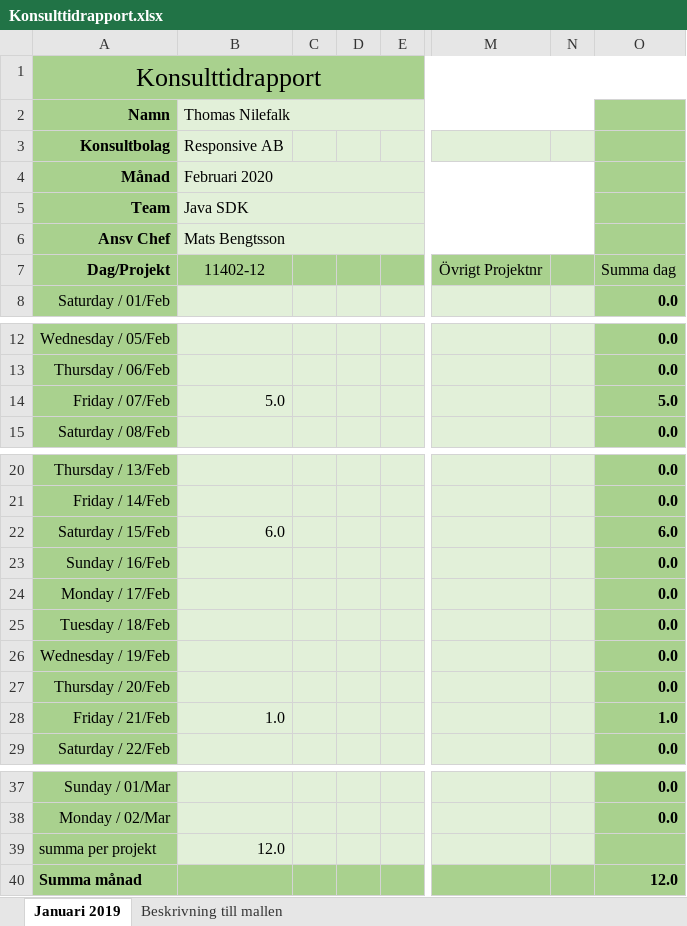
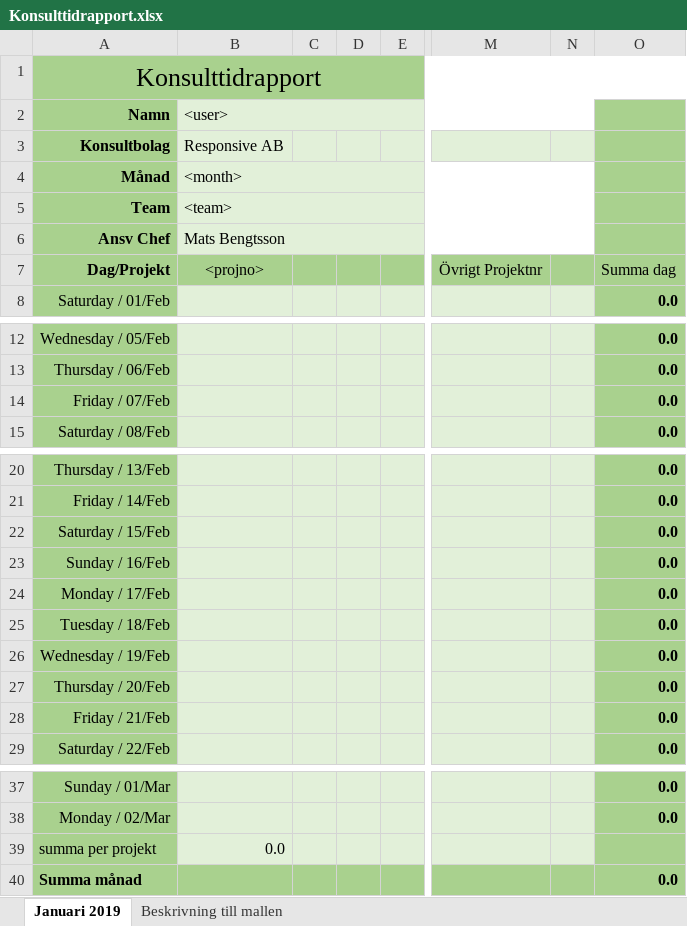
Before and after one commit to thoni56/td2tlu, an Excel workbook: Konsulttidrapport.xlsx, sheet Januari 2019, drawn as a sheet; only a part is shown, gaps mark what is left out; values as stored, in another font and other column widths than the file's, no borders; the diff names each change by its address in the sheet, - before the commit and + after, or states it on an @@ line.

Commit message:
Replace data in template with empty or placeholder

```diff
--- a/Konsulttidrapport.xlsx (sheet Januari 2019)
+++ b/Konsulttidrapport.xlsx (sheet Januari 2019)
-B2: Thomas Nilefalk
+B2: <user>
-B4 (<user>): Februari 2020
+B4 (<user>): <month>
-B5 (<user>): Java SDK
+B5 (<user>): <team>
-B7 (<user>): 11402-12
+B7 (<user>): <projno>
-B14 (<user>): 5.0
+B14 (<user>): (empty)
-O14: 5.0
+O14: 0.0
-B22 (<user>): 6.0
+B22 (<user>): (empty)
-O22: 6.0
+O22: 0.0
-B28 (<user>): 1.0
+B28 (<user>): (empty)
-O28: 1.0
+O28: 0.0
-B39 (<user>): 12.0
+B39 (<user>): 0.0
-O40: 12.0
+O40: 0.0
```
